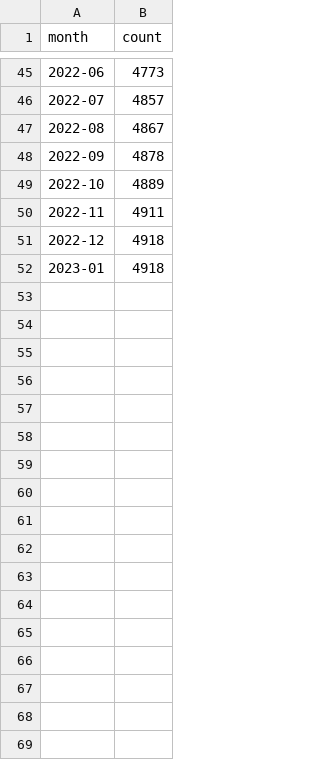
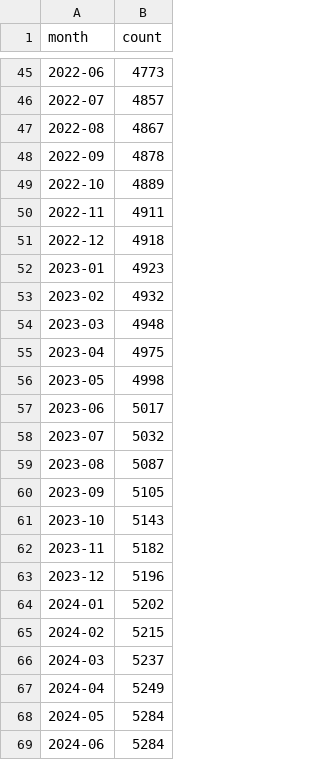
Before and after one commit to IQSS/iqss-metrics-dashboard, a TSV file: assets/data/datasets-toMonth.tsv, drawn as a sheet; only a part is shown, gaps mark what is left out.

```diff
--- a/assets/data/datasets-toMonth.tsv
+++ b/assets/data/datasets-toMonth.tsv
@@ -51,2 +51,19 @@ month	count
 2022-12	4918
-2023-01	4918
+2023-01	4923
+2023-02	4932
+2023-03	4948
+2023-04	4975
+2023-05	4998
+2023-06	5017
+2023-07	5032
+2023-08	5087
+2023-09	5105
+2023-10	5143
+2023-11	5182
+2023-12	5196
+2024-01	5202
+2024-02	5215
+2024-03	5237
+2024-04	5249
+2024-05	5284
+2024-06	5284
```
Also changed, not shown: assets/data/datasets-bySubject.tsv, assets/data/dataverses-toMonth.tsv, 4 other files.
